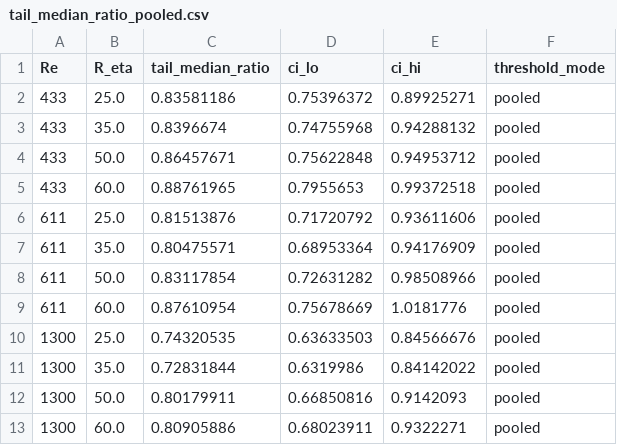
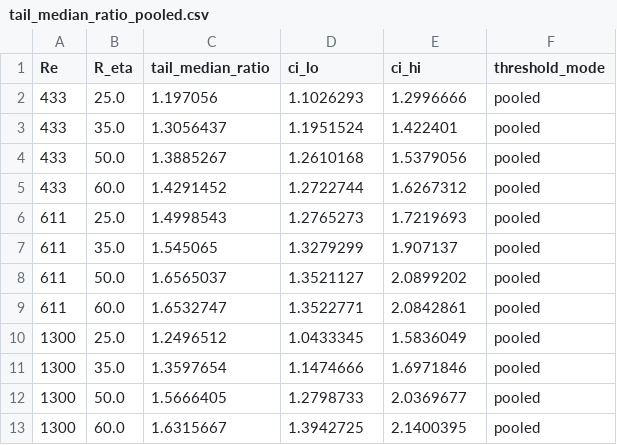
Before and after one commit to SRT-Compute/cz-tightness-ns, a CSV file: figure_data/tail_median_ratio_pooled.csv, drawn as a sheet.

Commit message:
Update analysis, manifests and figure data
Add array-orientation handling to the analysis: velocity components are
permuted to match the stored axis order, and every cutout must pass an
orientation gate (strain-to-enstrophy ratio in [0.45, 0.55], RMS divergence
below 5% of the gradient norm) before it is analysed.
Manifests and per-block statistics are regenerated accordingly.
Checksums updated.

```diff
--- a/figure_data/tail_median_ratio_pooled.csv
+++ b/figure_data/tail_median_ratio_pooled.csv
@@ -1,13 +1,13 @@
 Re,R_eta,tail_median_ratio,ci_lo,ci_hi,threshold_mode
-433,25.0,0.83581186,0.75396372,0.89925271,pooled
-433,35.0,0.8396674,0.74755968,0.94288132,pooled
-433,50.0,0.86457671,0.75622848,0.94953712,pooled
-433,60.0,0.88761965,0.7955653,0.99372518,pooled
-611,25.0,0.81513876,0.71720792,0.93611606,pooled
-611,35.0,0.80475571,0.68953364,0.94176909,pooled
-611,50.0,0.83117854,0.72631282,0.98508966,pooled
-611,60.0,0.87610954,0.75678669,1.0181776,pooled
-1300,25.0,0.74320535,0.63633503,0.84566676,pooled
-1300,35.0,0.72831844,0.6319986,0.84142022,pooled
-1300,50.0,0.80179911,0.66850816,0.9142093,pooled
-1300,60.0,0.80905886,0.68023911,0.9322271,pooled
+433,25.0,1.197056,1.1026293,1.2996666,pooled
+433,35.0,1.3056437,1.1951524,1.422401,pooled
+433,50.0,1.3885267,1.2610168,1.5379056,pooled
+433,60.0,1.4291452,1.2722744,1.6267312,pooled
+611,25.0,1.4998543,1.2765273,1.7219693,pooled
+611,35.0,1.545065,1.3279299,1.907137,pooled
+611,50.0,1.6565037,1.3521127,2.0899202,pooled
+611,60.0,1.6532747,1.3522771,2.0842861,pooled
+1300,25.0,1.2496512,1.0433345,1.5836049,pooled
+1300,35.0,1.3597654,1.1474666,1.6971846,pooled
+1300,50.0,1.5666405,1.2798733,2.0369677,pooled
+1300,60.0,1.6315667,1.3942725,2.1400395,pooled
```
Also changed, not shown: figure_data/fd_order_validation.csv, figure_data/inner_cutoff_sensitivity.csv, 24 other files.
